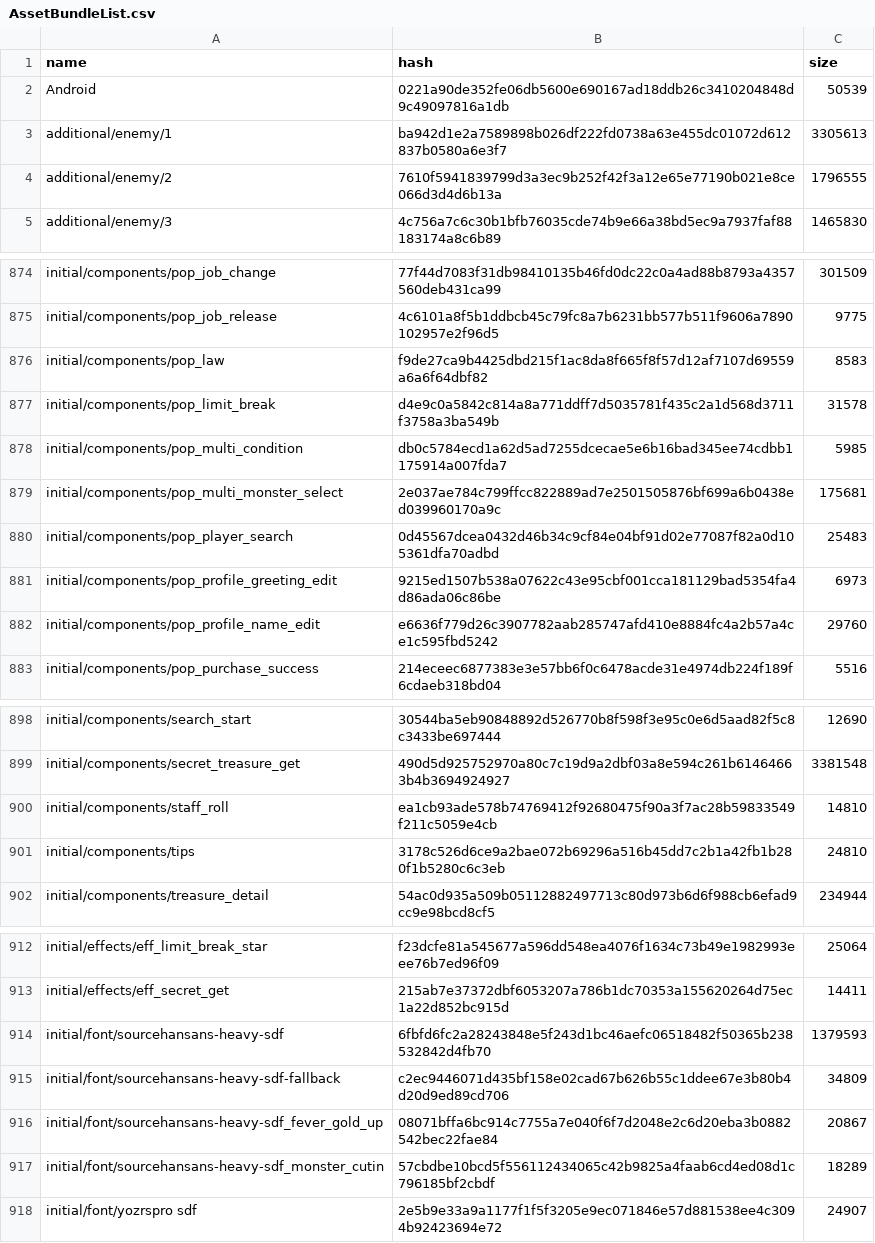
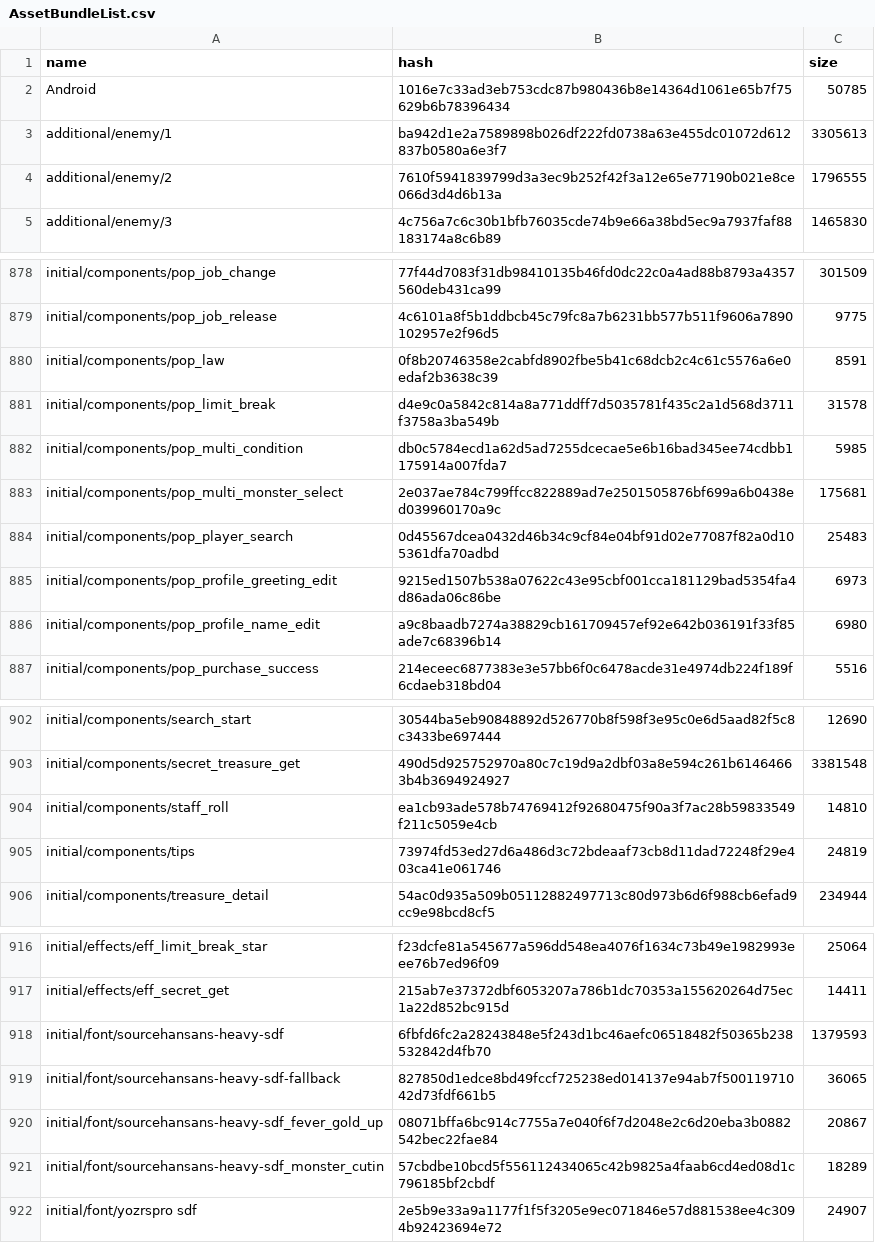
Before and after one commit to onederappli/SF_AB_Android, a CSV file: 100/AssetBundleList.csv, drawn as a sheet; only a part is shown, gaps mark what is left out; the diff covers the shown part only.

```diff
--- a/100/AssetBundleList.csv
+++ b/100/AssetBundleList.csv
@@ -1,3 +1,3 @@
 name,hash,size
-Android,0221a90de352fe06db5600e690167ad18ddb26c3410204848d9c49097816a1db,50539
+Android,1016e7c33ad3eb753cdc87b980436b8e14364d1061e65b7f75629b6b78396434,50785
 additional/enemy/1,ba942d1e2a7589898b026df222fd0738a63e455dc01072d612837b0580a6e3f7,3305613
@@ -875,3 +879,3 @@ initial/components/pop_job_change,77f44d7083f31db98410135b46fd0dc22c0a4ad88b8793
 initial/components/pop_job_release,4c6101a8f5b1ddbcb45c79fc8a7b6231bb577b511f9606a7890102957e2f96d5,9775
-initial/components/pop_law,f9de27ca9b4425dbd215f1ac8da8f665f8f57d12af7107d69559a6a6f64dbf82,8583
+initial/components/pop_law,0f8b20746358e2cabfd8902fbe5b41c68dcb2c4c61c5576a6e0edaf2b3638c39,8591
 initial/components/pop_limit_break,d4e9c0a5842c814a8a771ddff7d5035781f435c2a1d568d3711f3758a3ba549b,31578
@@ -881,3 +885,3 @@ initial/components/pop_player_search,0d45567dcea0432d46b34c9cf84e04bf91d02e77087
 initial/components/pop_profile_greeting_edit,9215ed1507b538a07622c43e95cbf001cca181129bad5354fa4d86ada06c86be,6973
-initial/components/pop_profile_name_edit,e6636f779d26c3907782aab285747afd410e8884fc4a2b57a4ce1c595fbd5242,29760
+initial/components/pop_profile_name_edit,a9c8baadb7274a38829cb161709457ef92e642b036191f33f85ade7c68396b14,6980
 initial/components/pop_purchase_success,214eceec6877383e3e57bb6f0c6478acde31e4974db224f189f6cdaeb318bd04,5516
@@ -900,3 +904,3 @@ initial/components/secret_treasure_get,490d5d925752970a80c7c19d9a2dbf03a8e594c26
 initial/components/staff_roll,ea1cb93ade578b74769412f92680475f90a3f7ac28b59833549f211c5059e4cb,14810
-initial/components/tips,3178c526d6ce9a2bae072b69296a516b45dd7c2b1a42fb1b280f1b5280c6c3eb,24810
+initial/components/tips,73974fd53ed27d6a486d3c72bdeaaf73cb8d11dad72248f29e403ca41e061746,24819
 initial/components/treasure_detail,54ac0d935a509b05112882497713c80d973b6d6f988cb6efad9cc9e98bcd8cf5,234944
@@ -914,3 +918,3 @@ initial/effects/eff_secret_get,215ab7e37372dbf6053207a786b1dc70353a155620264d75e
 initial/font/sourcehansans-heavy-sdf,6fbfd6fc2a28243848e5f243d1bc46aefc06518482f50365b238532842d4fb70,1379593
-initial/font/sourcehansans-heavy-sdf-fallback,c2ec9446071d435bf158e02cad67b626b55c1ddee67e3b80b4d20d9ed89cd706,34809
+initial/font/sourcehansans-heavy-sdf-fallback,827850d1edce8bd49fccf725238ed014137e94ab7f50011971042d73fdf661b5,36065
 initial/font/sourcehansans-heavy-sdf_fever_gold_up,08071bffa6bc914c7755a7e040f6f7d2048e2c6d20eba3b0882542bec22fae84,20867
```
Also changed, not shown: 12 added rows, 1 removed row and 34 edited cells elsewhere in this file, 57 other files.
